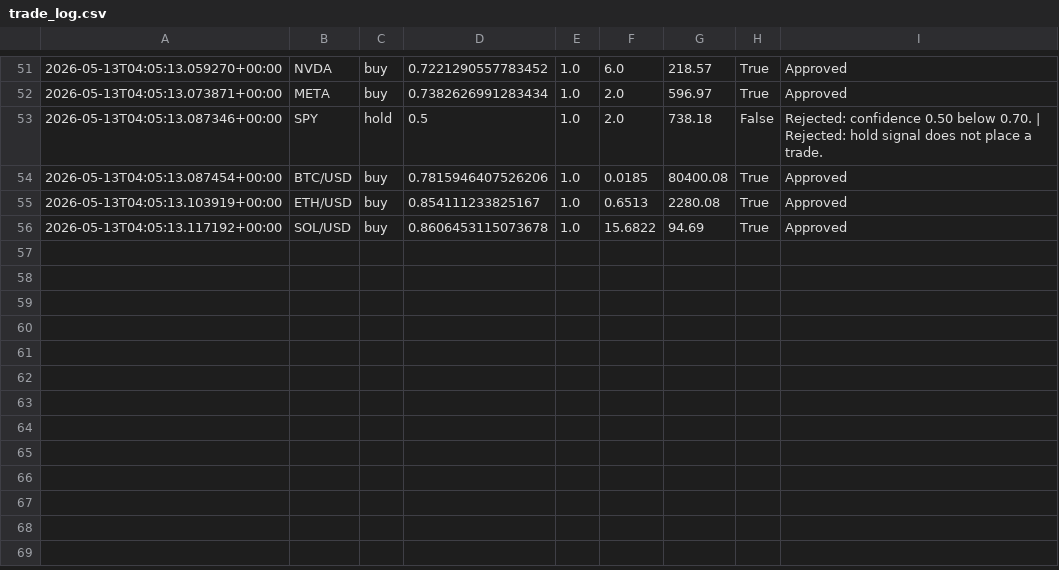
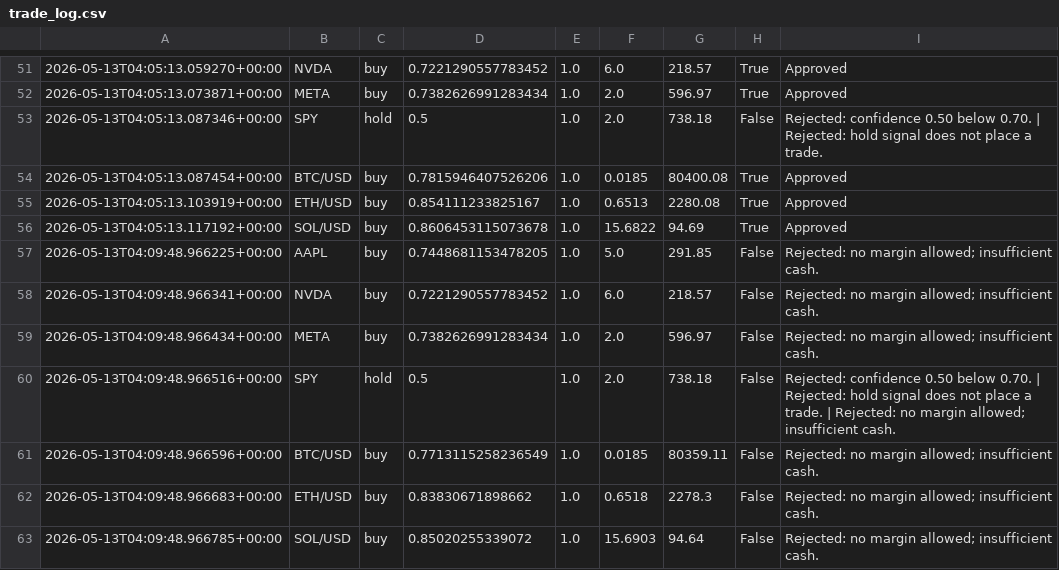
Before and after one commit to JUnelus/AI-Alpaca-Day-Trading-Paper-Bot, a CSV file: data/trade_log.csv, drawn as a sheet; only a part is shown, gaps mark what is left out.

```diff
--- a/data/trade_log.csv
+++ b/data/trade_log.csv
@@ -56 +56,8 @@
 2026-05-13T04:05:13.117192+00:00,SOL/USD,buy,0.8606453115073678,1.0,15.6822,94.69,True,Approved
+2026-05-13T04:09:48.966225+00:00,AAPL,buy,0.7448681153478205,1.0,5.0,291.85,False,Rejected: no margin allowed; insufficient cash.
+2026-05-13T04:09:48.966341+00:00,NVDA,buy,0.7221290557783452,1.0,6.0,218.57,False,Rejected: no margin allowed; insufficient cash.
+2026-05-13T04:09:48.966434+00:00,META,buy,0.7382626991283434,1.0,2.0,596.97,False,Rejected: no margin allowed; insufficient cash.
+2026-05-13T04:09:48.966516+00:00,SPY,hold,0.5,1.0,2.0,738.18,False,Rejected: confidence 0.50 below 0.70. | Rejected: hold signal does not place a trade. | Rejected: no margin allowed; insufficient cash.
+2026-05-13T04:09:48.966596+00:00,BTC/USD,buy,0.7713115258236549,1.0,0.0185,80359.11,False,Rejected: no margin allowed; insufficient cash.
+2026-05-13T04:09:48.966683+00:00,ETH/USD,buy,0.83830671898662,1.0,0.6518,2278.3,False,Rejected: no margin allowed; insufficient cash.
+2026-05-13T04:09:48.966785+00:00,SOL/USD,buy,0.85020255339072,1.0,15.6903,94.64,False,Rejected: no margin allowed; insufficient cash.
```
Also changed, not shown: 3 other files.
